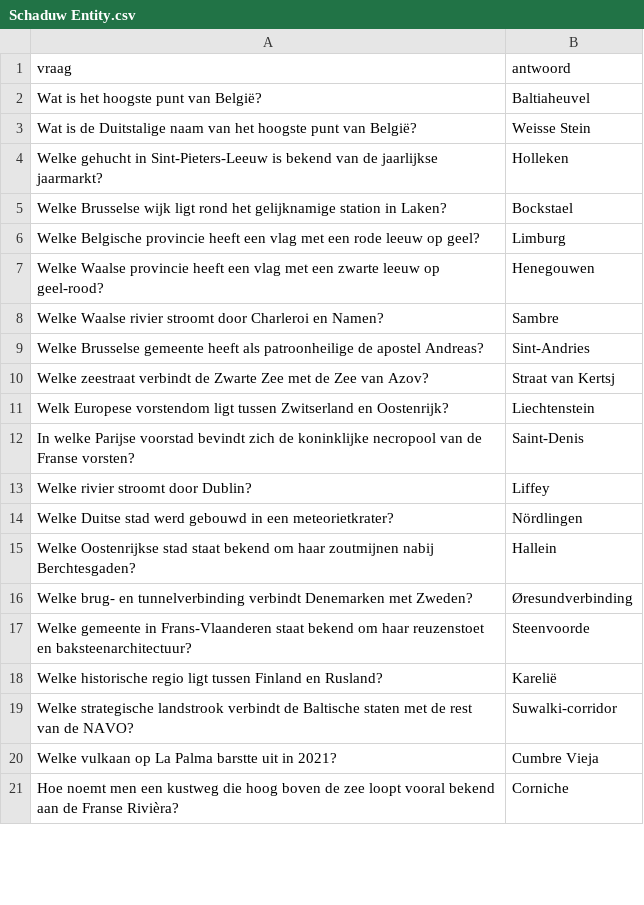
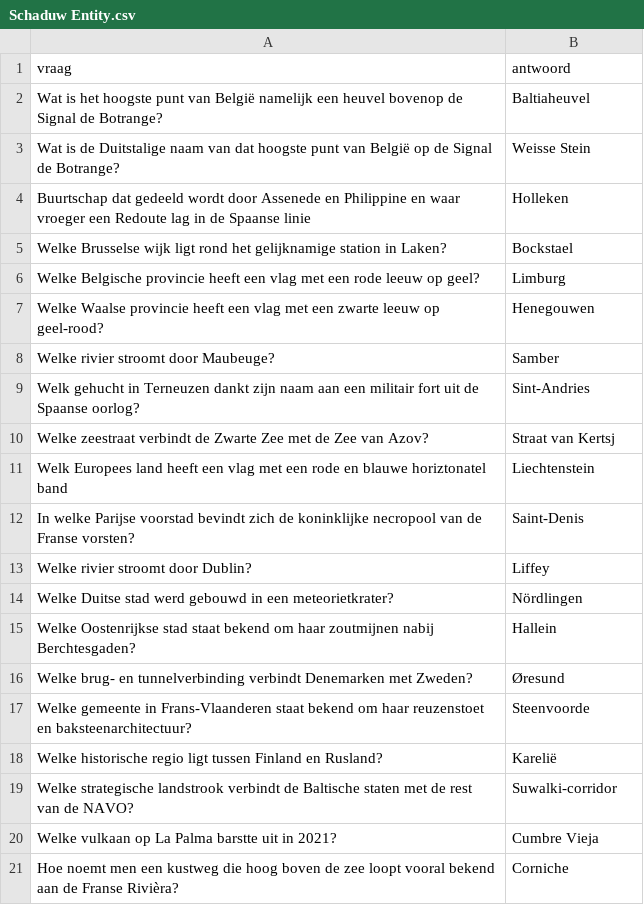
Before and after one commit to DieterVerhofstadt/quizapp, a CSV file: csv/Schaduw Entity.csv, drawn as a sheet; only a part is shown; the diff covers the shown part only.

```diff
--- a/csv/Schaduw Entity.csv
+++ b/csv/Schaduw Entity.csv
@@ -1,5 +1,5 @@
 vraag,antwoord
-Wat is het hoogste punt van België?,Baltiaheuvel
-Wat is de Duitstalige naam van het hoogste punt van België?,Weisse Stein
-Welke gehucht in Sint-Pieters-Leeuw is bekend van de jaarlijkse jaarmarkt?,Holleken
+Wat is het hoogste punt van België namelijk een heuvel bovenop de Signal de Botrange?,Baltiaheuvel
+Wat is de Duitstalige naam van dat hoogste punt van België op de Signal de Botrange?,Weisse Stein
+Buurtschap dat gedeeld wordt door Assenede en Philippine en waar vroeger een Redoute lag in de Spaanse linie,Holleken
 Welke Brusselse wijk ligt rond het gelijknamige station in Laken?,Bockstael
@@ -7,6 +7,6 @@ Welke Belgische provincie heeft een vlag met een rode leeuw op geel?,Limburg
 Welke Waalse provincie heeft een vlag met een zwarte leeuw op geel-rood?,Henegouwen
-Welke Waalse rivier stroomt door Charleroi en Namen?,Sambre
-Welke Brusselse gemeente heeft als patroonheilige de apostel Andreas?,Sint-Andries
+Welke rivier stroomt door Maubeuge?,Samber
+Welk gehucht in Terneuzen dankt zijn naam aan een militair fort uit de Spaanse oorlog?,Sint-Andries
 Welke zeestraat verbindt de Zwarte Zee met de Zee van Azov?,Straat van Kertsj
-Welk Europese vorstendom ligt tussen Zwitserland en Oostenrijk?,Liechtenstein
+Welk Europees land heeft een vlag met een rode en blauwe horiztonatel band,Liechtenstein
 In welke Parijse voorstad bevindt zich de koninklijke necropool van de Franse vorsten?,Saint-Denis
@@ -15,3 +15,3 @@ Welke Duitse stad werd gebouwd in een meteorietkrater?,Nördlingen
 Welke Oostenrijkse stad staat bekend om haar zoutmijnen nabij Berchtesgaden?,Hallein
-Welke brug- en tunnelverbinding verbindt Denemarken met Zweden?,Øresundverbinding
+Welke brug- en tunnelverbinding verbindt Denemarken met Zweden?,Øresund
 Welke gemeente in Frans-Vlaanderen staat bekend om haar reuzenstoet en baksteenarchitectuur?,Steenvoorde
```
Also changed, not shown: 2 added rows, 2 removed rows, 1 moved row and 4 edited cells elsewhere in this file.
